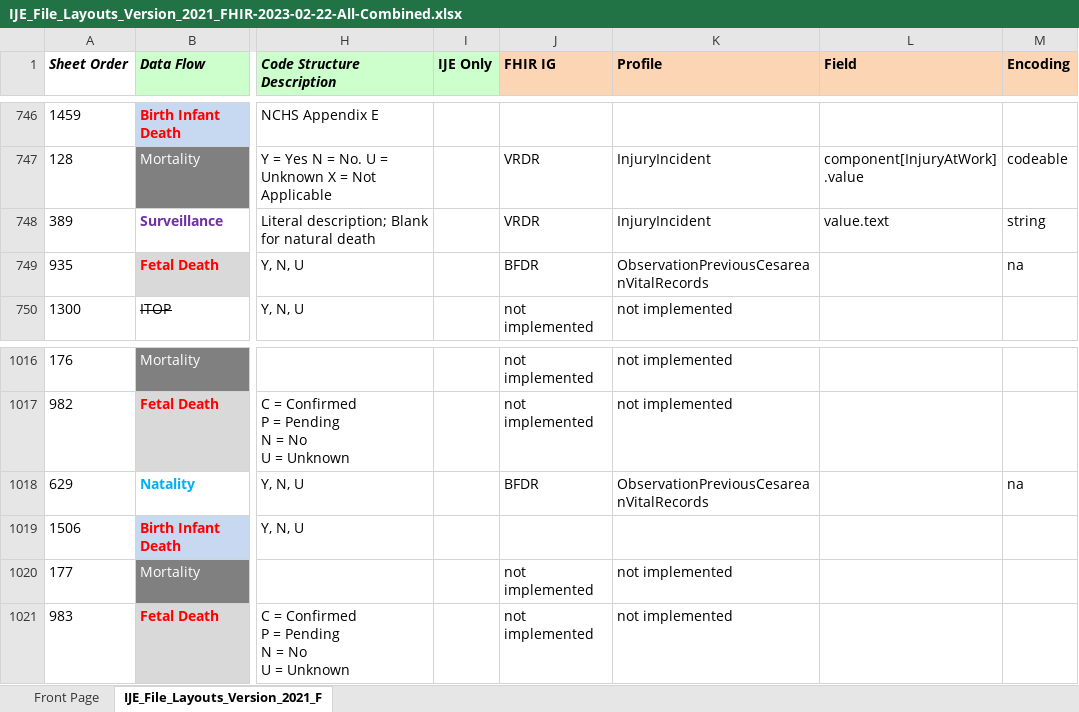
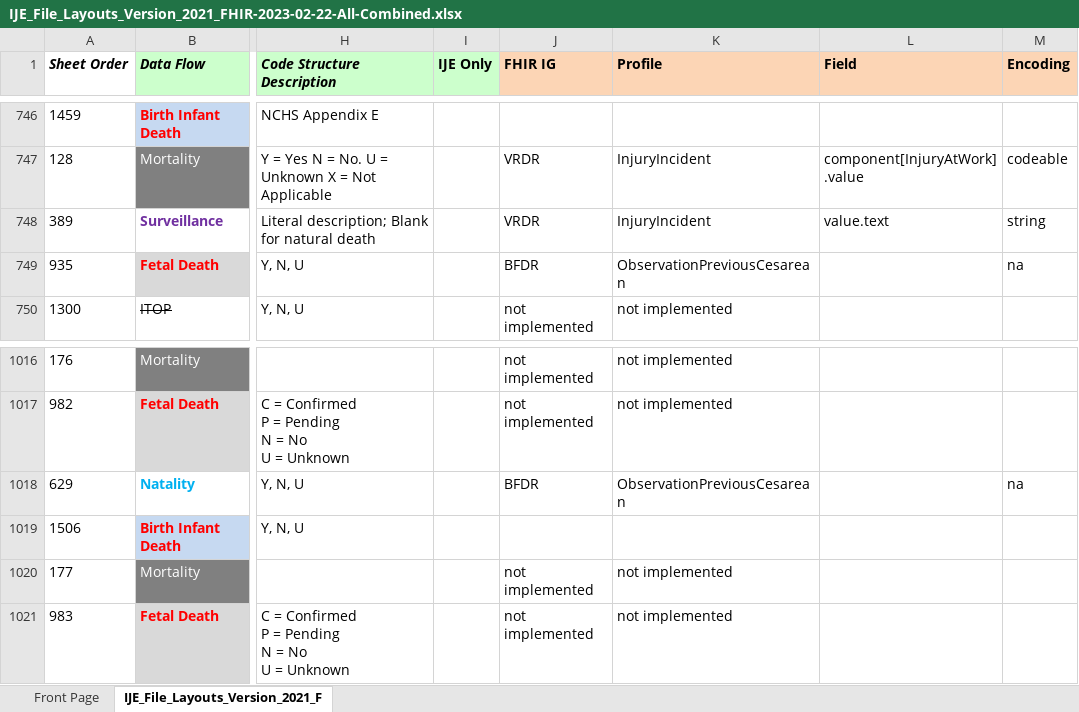
Before and after one commit to nightingaleproject/vital_records_sandbox_ig, an Excel workbook: input/images/IJE_File_Layouts_Version_2021_FHIR-2023-02-22-All-Combined.xlsx, sheet IJE_File_Layouts_Version_2021_F, drawn as a sheet; only a part is shown, gaps mark what is left out; values as stored, in another font and other column widths than the file's, no borders; conditional formats not drawn; the diff names each change by its address in the sheet, - before the commit and + after, or states it on an @@ line.

```diff
--- a/input/images/IJE_File_Layouts_Version_2021_FHIR-2023-02-22-All-Combined.xlsx (sheet IJE_File_Layouts_Version_2021_F)
+++ b/input/images/IJE_File_Layouts_Version_2021_FHIR-2023-02-22-All-Combined.xlsx (sheet IJE_File_Layouts_Version_2021_F)
-K749 (Profile): ObservationPreviousCesareanVitalRecords
+K749 (Profile): ObservationPreviousCesarean
-K1018 (Profile): ObservationPreviousCesareanVitalRecords
+K1018 (Profile): ObservationPreviousCesarean
```
Also changed, not shown: input/mapping/BFDR_Forms_Mapping.xlsx, input/mapping/BFDR_Profile_Intros.xlsx, 21 other files.
